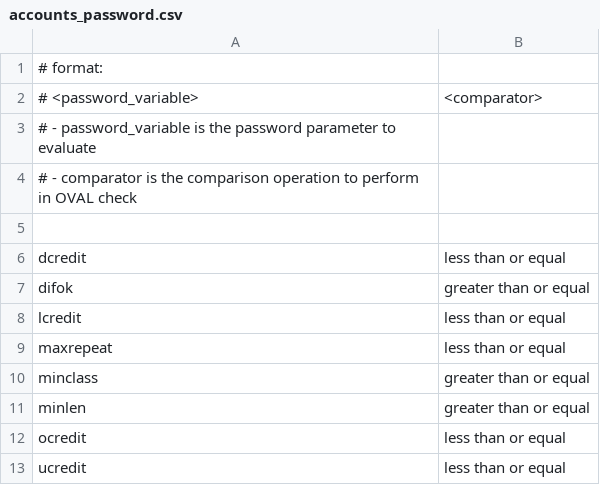
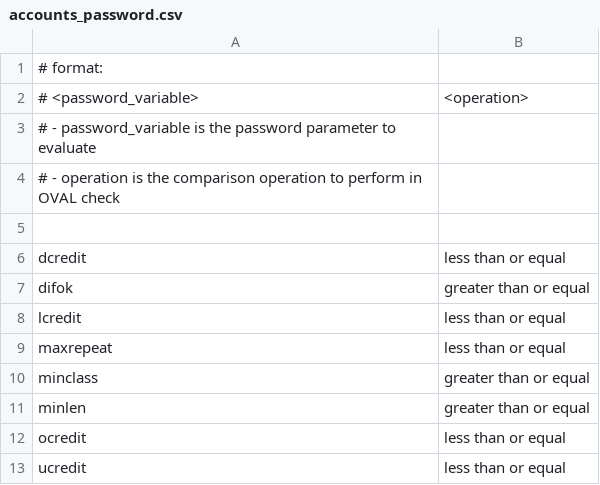
Before and after one commit to svet-se/content, a CSV file: rhel6/templates/csv/accounts_password.csv, drawn as a sheet.

Commit message:
Readability changes in template_OVAL_accounts_password
Update CSV and variable names in template for better readability.

```diff
--- a/rhel6/templates/csv/accounts_password.csv
+++ b/rhel6/templates/csv/accounts_password.csv
@@ -1,5 +1,5 @@
 # format:
-# <password_variable>,<comparator>
+# <password_variable>,<operation>
 # - password_variable is the password parameter to evaluate
-# - comparator is the comparison operation to perform in OVAL check
+# - operation is the comparison operation to perform in OVAL check
 
```
Also changed, not shown: rhel7/templates/csv/accounts_password.csv, 2 other files.
